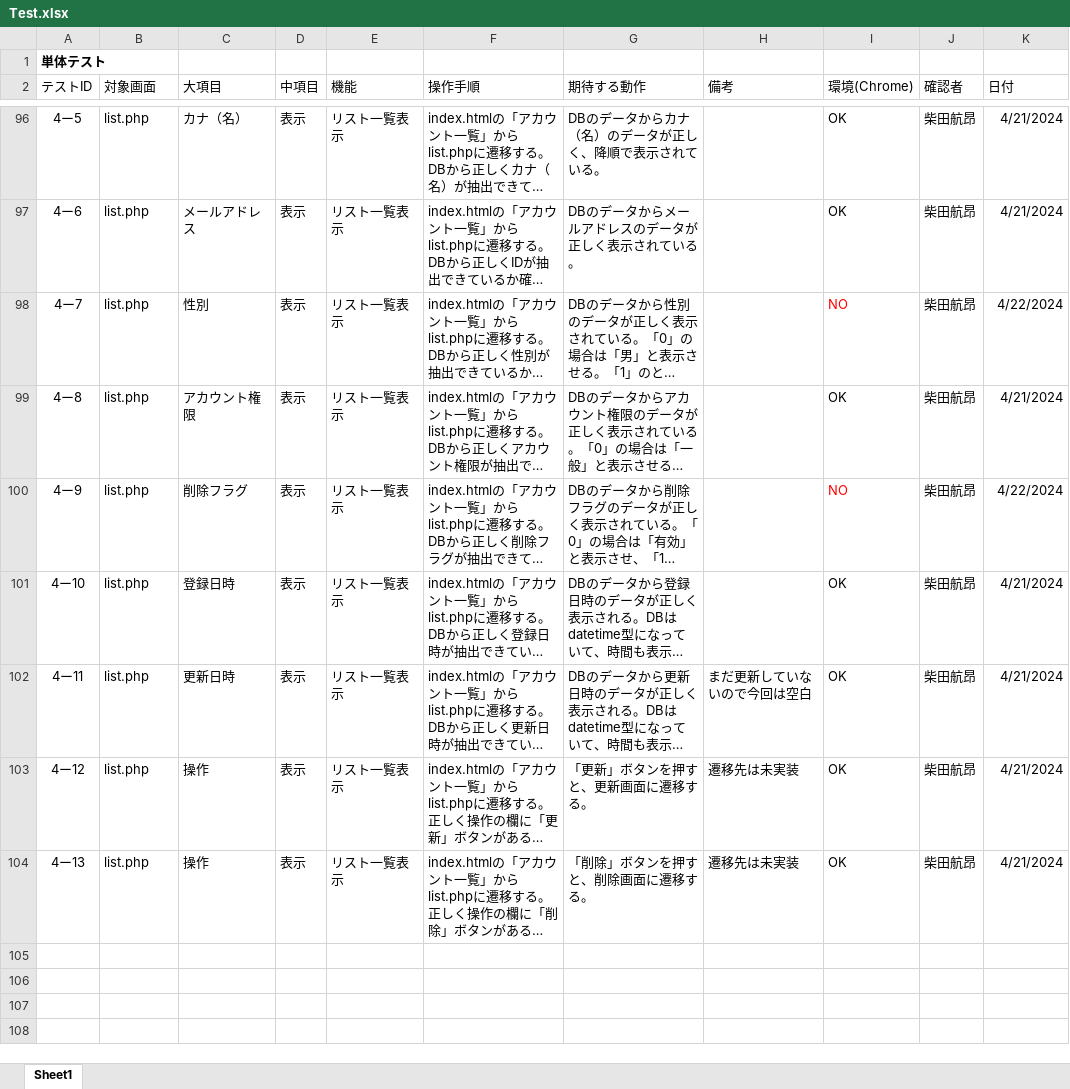
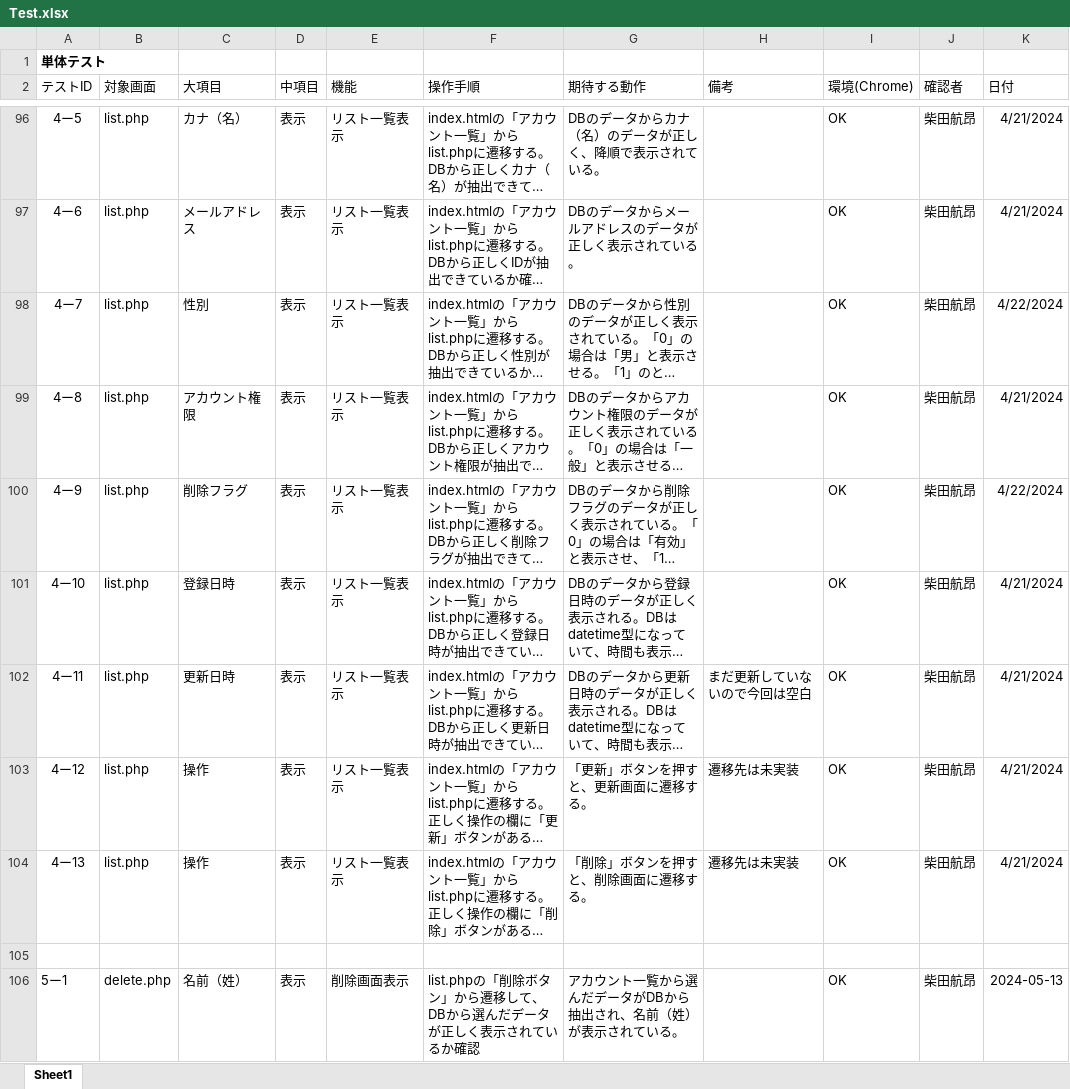
Before and after one commit to ssskkk17/Tests_for_registration, an Excel workbook: Test.xlsx, sheet Sheet1, drawn as a sheet; only a part is shown, gaps mark what is left out; long unchanged cells end in …; values as stored, in another font and other column widths than the file's, no borders; the diff covers the shown part only; the diff names each change by its address in the sheet, - before the commit and + after, or states it on an @@ line.

```diff
--- a/Test.xlsx (sheet Sheet1)
+++ b/Test.xlsx (sheet Sheet1)
-I98 (環境(Chrome)): NO
+I98 (環境(Chrome)): OK
-I98 text colour: #FF0000
+I98 text colour: black
-I100 (環境(Chrome)): NO
+I100 (環境(Chrome)): OK
-I100 text colour: #FF0000
+I100 text colour: black
+row 105: (empty)
+row 106: 5ー1 | delete.php | 名前（姓） | 表示 | 削除画面表示 | list.phpの「削除ボタン」から遷移して、DBから選んだデータが正しく表示されているか確認 | アカウント一覧から選んだデータがDBから抽出され、名前（姓）が表示されている。 |  | OK | 柴田航昂 | 2024-05-13
```
Also changed, not shown: 51 added rows, 3 edited cells and cell formats elsewhere in this sheet, Test_02.xlsx.
